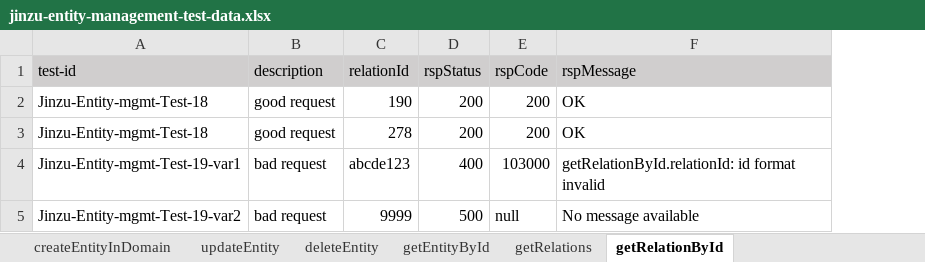
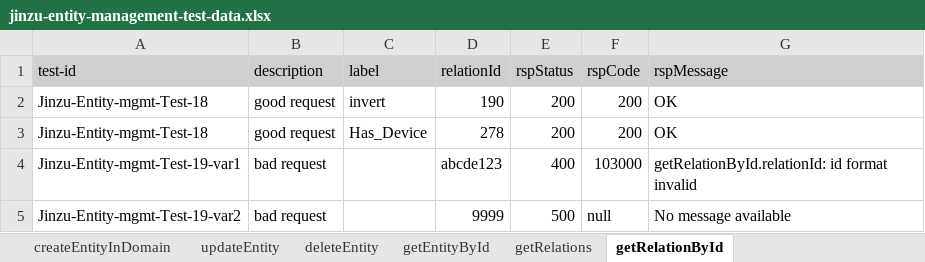
Before and after one commit to shaowenhao/performance-monitoring, an Excel workbook: src/main/resources/test-data-xls/jinzu-entity-management-test-data.xlsx, sheet getRelationById, drawn as a sheet; values as stored, in another font and other column widths than the file's, no borders; the diff names each change by its address in the sheet, - before the commit and + after, or states it on an @@ line.

Commit message:
minor improvement, avoid to use hard-coded relationId

```diff
--- a/src/main/resources/test-data-xls/jinzu-entity-management-test-data.xlsx (sheet getRelationById)
+++ b/src/main/resources/test-data-xls/jinzu-entity-management-test-data.xlsx (sheet getRelationById)
+column C (label), rows 2-3: invert | Has_Device
```
Also changed, not shown: src/main/resources/test-data-xls/iems-entity-management-test-data.xlsx, src/main/resources/test-data-xls/snc-entity-management-test-data.xlsx, 1 other file.
